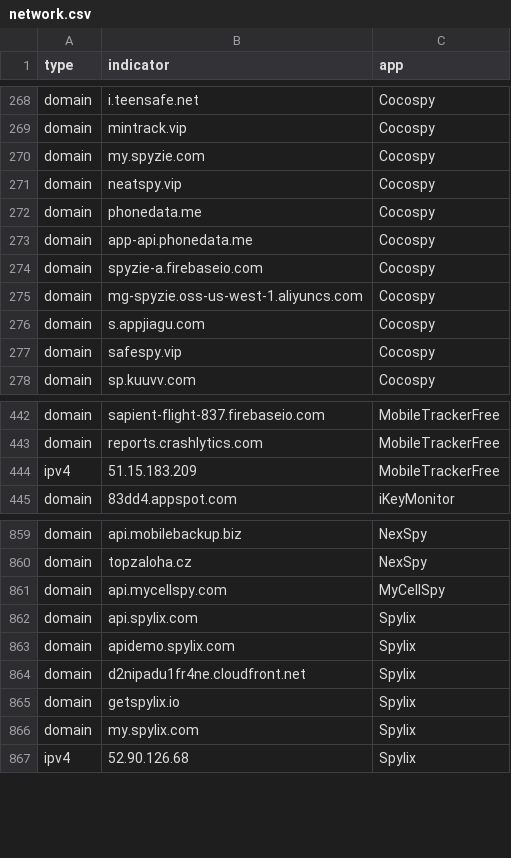
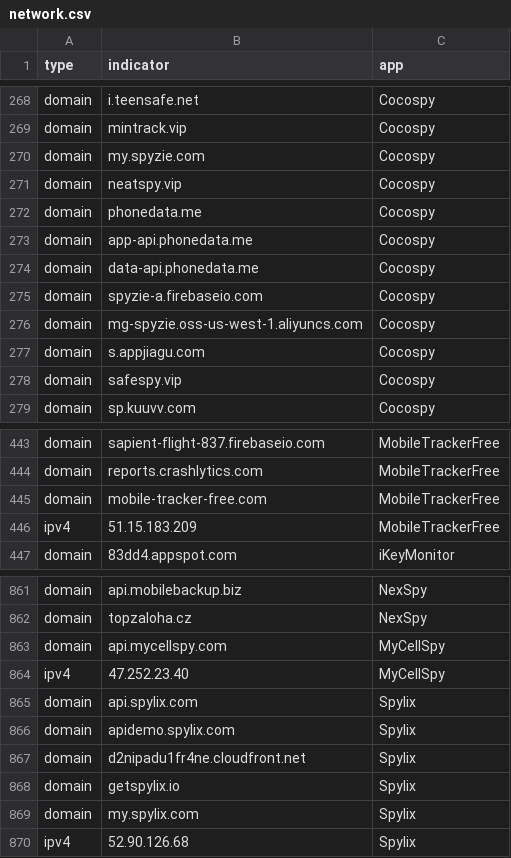
Before and after one commit to AssoEchap/stalkerware-indicators, a CSV file: generated/network.csv, drawn as a sheet; only a part is shown, gaps mark what is left out.

Commit message:
Updating generated indicator files and README

```diff
--- a/generated/network.csv
+++ b/generated/network.csv
@@ -273,2 +273,3 @@ domain,phonedata.me,Cocospy
 domain,app-api.phonedata.me,Cocospy
+domain,data-api.phonedata.me,Cocospy
 domain,spyzie-a.firebaseio.com,Cocospy
@@ -443,2 +444,3 @@ domain,sapient-flight-837.firebaseio.com,MobileTrackerFree
 domain,reports.crashlytics.com,MobileTrackerFree
+domain,mobile-tracker-free.com,MobileTrackerFree
 ipv4,51.15.183.209,MobileTrackerFree
@@ -861,2 +863,3 @@ domain,topzaloha.cz,NexSpy
 domain,api.mycellspy.com,MyCellSpy
+ipv4,47.252.23.40,MyCellSpy
 domain,api.spylix.com,Spylix
```
Also changed, not shown: 6 other files.
